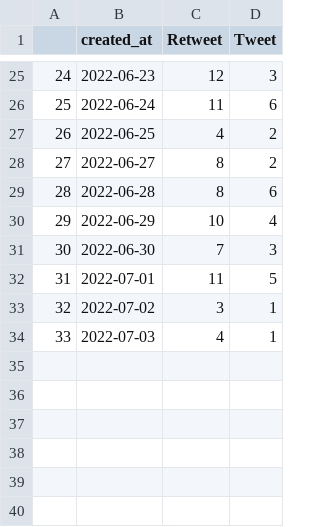
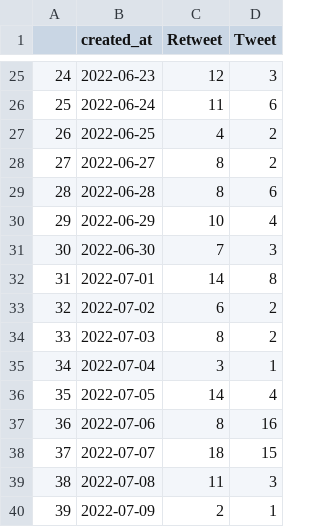
Before and after one commit to adamoxford/adh_twiiter, a CSV file: whenTweets.csv, drawn as a sheet; only a part is shown, gaps mark what is left out.

```diff
--- a/whenTweets.csv
+++ b/whenTweets.csv
@@ -31,4 +31,10 @@
 30,2022-06-30,7,3
-31,2022-07-01,11,5
-32,2022-07-02,3,1
-33,2022-07-03,4,1
+31,2022-07-01,14,8
+32,2022-07-02,6,2
+33,2022-07-03,8,2
+34,2022-07-04,3,1
+35,2022-07-05,14,4
+36,2022-07-06,8,16
+37,2022-07-07,18,15
+38,2022-07-08,11,3
+39,2022-07-09,2,1
```
Also changed, not shown: dayTweets.csv, whoTweets.csv, 2 other files.
